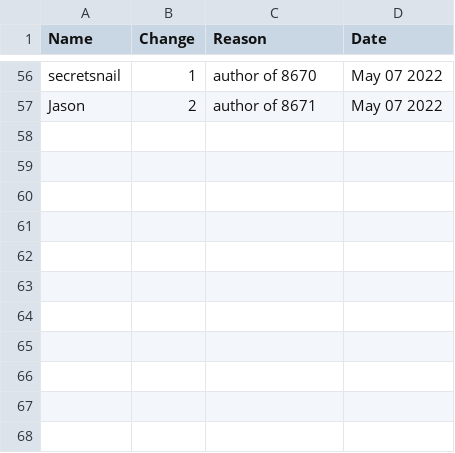
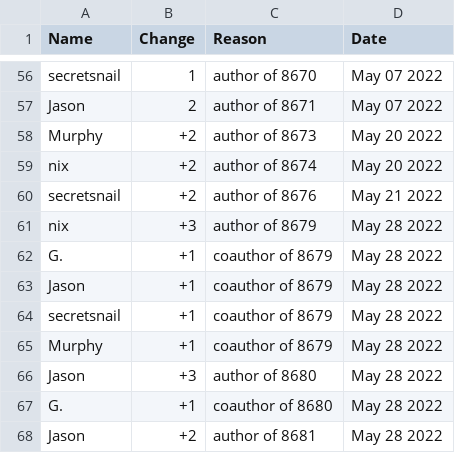
Before and after one commit to AgoraNomic/Herald, a CSV file: Scores/history.csv, drawn as a sheet; only a part is shown, gaps mark what is left out.

```diff
--- a/Scores/history.csv
+++ b/Scores/history.csv
@@ -57 +57,12 @@ secretsnail,1,author of 8670,May 07 2022
 Jason,2,author of 8671,May 07 2022
+Murphy,+2,author of 8673,May 20 2022
+nix,+2,author of 8674,May 20 2022
+secretsnail,+2,author of 8676,May 21 2022
+nix,+3,author of 8679,May 28 2022
+G.,+1,coauthor of 8679,May 28 2022
+Jason,+1,coauthor of 8679,May 28 2022
+secretsnail,+1,coauthor of 8679,May 28 2022
+Murphy,+1,coauthor of 8679,May 28 2022
+Jason,+3,author of 8680,May 28 2022
+G.,+1,coauthor of 8680,May 28 2022
+Jason,+2,author of 8681,May 28 2022
```
Also changed, not shown: 5 other files.
